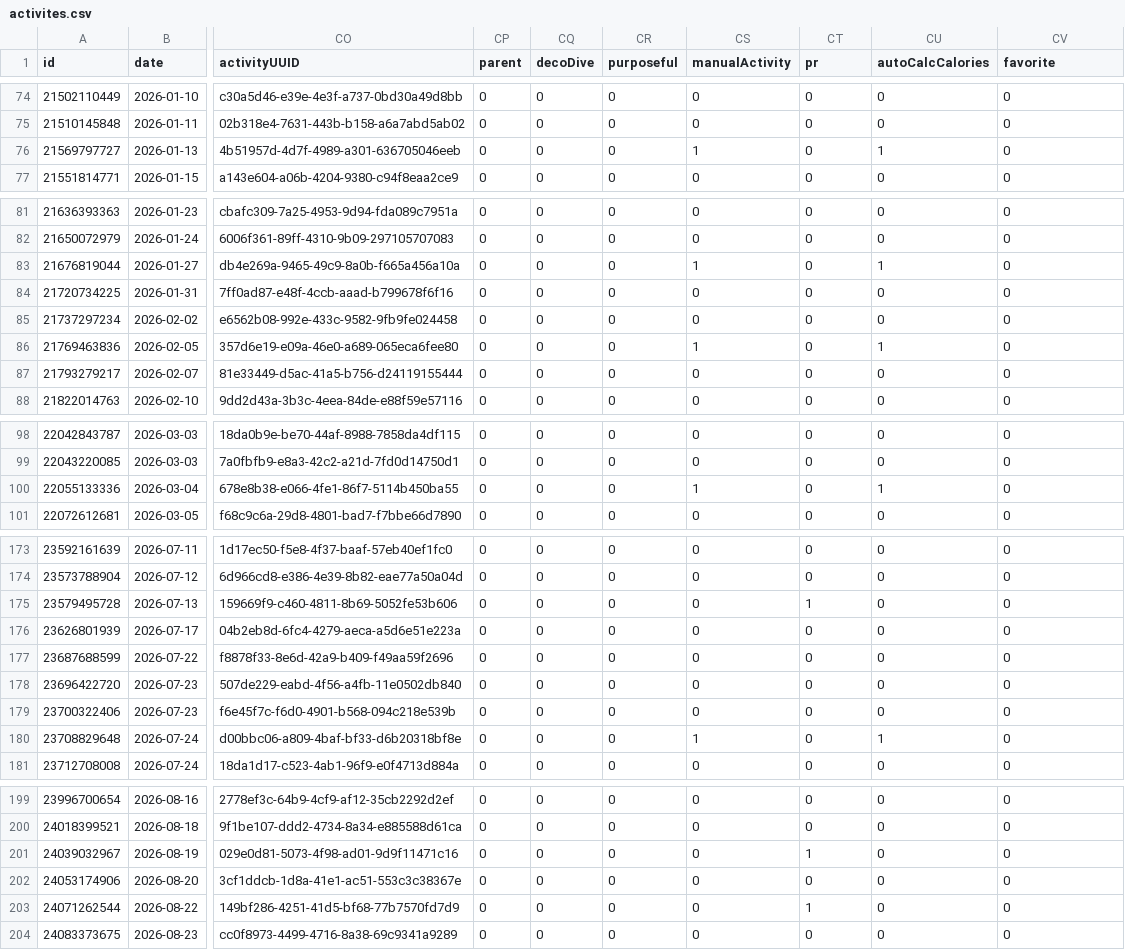
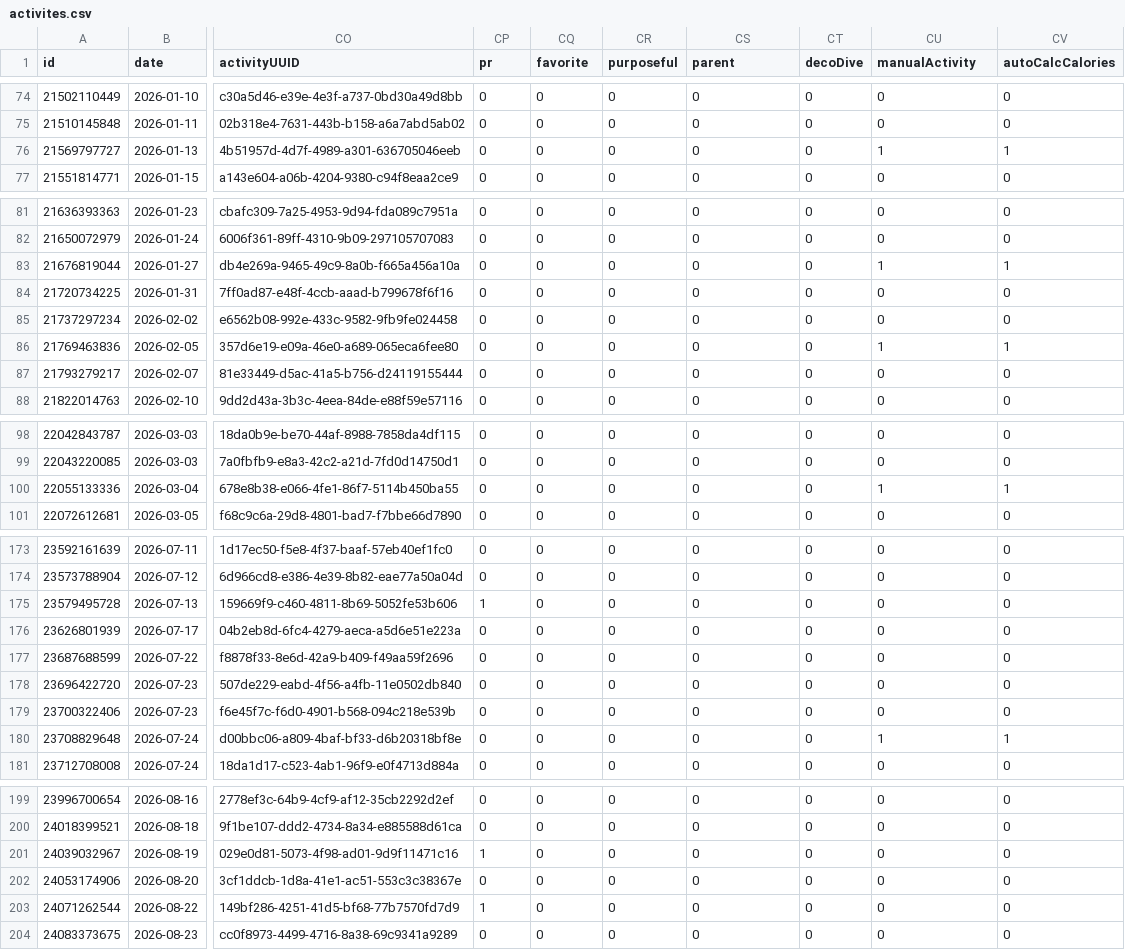
Before and after one commit to nicolasmahut-ui/garmin-data, a CSV file: activites.csv, drawn as a sheet; only a part is shown, gaps mark what is left out; the diff covers the shown part only; the diff names each change by its address in the sheet, - before the commit and + after, or states it on an @@ line.

```diff
--- a/activites.csv
+++ b/activites.csv
-CP1: parent
+CP1: pr
-CQ1: decoDive
+CQ1: favorite
-CS1: manualActivity
+CS1: parent
-CT1: pr
+CT1: decoDive
-CU1: autoCalcCalories
+CU1: manualActivity
-CV1: favorite
+CV1: autoCalcCalories
-CS76 (parent): 1
+CS76 (parent): 0
-CV76 (autoCalcCalories): 0
+CV76 (autoCalcCalories): 1
-CS83 (parent): 1
+CS83 (parent): 0
-CV83 (autoCalcCalories): 0
+CV83 (autoCalcCalories): 1
-CS86 (parent): 1
+CS86 (parent): 0
-CV86 (autoCalcCalories): 0
+CV86 (autoCalcCalories): 1
-CS100 (parent): 1
+CS100 (parent): 0
-CV100 (autoCalcCalories): 0
+CV100 (autoCalcCalories): 1
-CP175 (pr): 0
+CP175 (pr): 1
-CT175 (decoDive): 1
+CT175 (decoDive): 0
-CS180 (parent): 1
+CS180 (parent): 0
-CV180 (autoCalcCalories): 0
+CV180 (autoCalcCalories): 1
-CP201 (pr): 0
+CP201 (pr): 1
-CT201 (decoDive): 1
+CT201 (decoDive): 0
-CP203 (pr): 0
+CP203 (pr): 1
-CT203 (decoDive): 1
+CT203 (decoDive): 0
```
Also changed, not shown: 30 edited cells elsewhere in this file.
